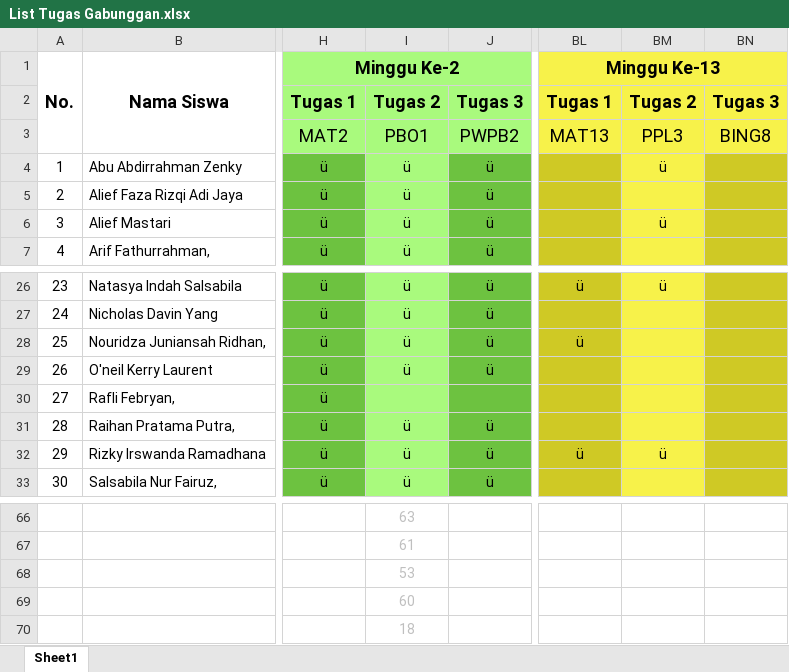
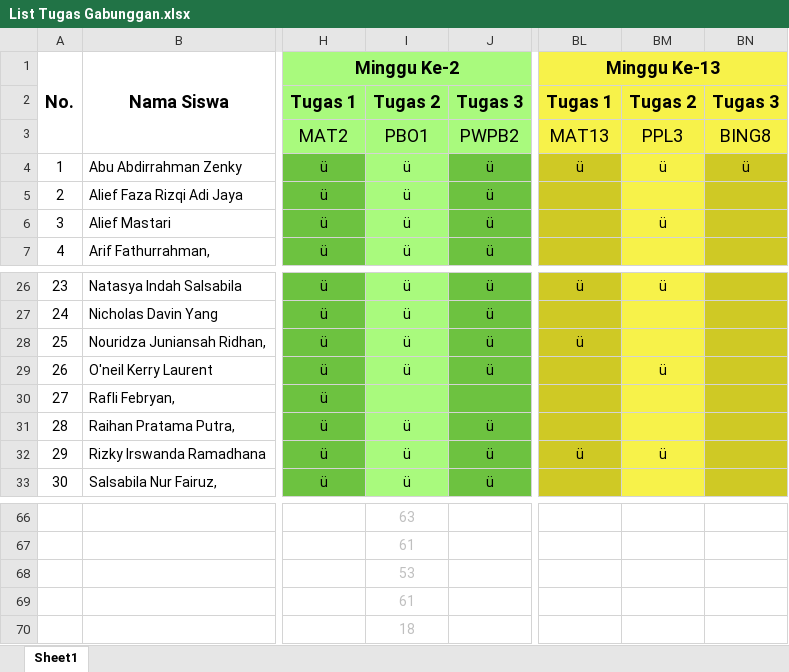
Before and after one commit to NotHydra/rpl-school-web-report, an Excel workbook: Excel/List Tugas Gabunggan.xlsx, sheet Sheet1, drawn as a sheet; only a part is shown, gaps mark what is left out; values as stored, in another font and other column widths than the file's, no borders; conditional formats not drawn; the diff covers the shown part only; the diff names each change by its address in the sheet, - before the commit and + after, or states it on an @@ line.

```diff
--- a/Excel/List Tugas Gabunggan.xlsx (sheet Sheet1)
+++ b/Excel/List Tugas Gabunggan.xlsx (sheet Sheet1)
-BL4: (empty)
+BL4: ü
-BN4: (empty)
+BN4: ü
-BM29: (empty)
+BM29: ü
-I69: 60
+I69: 61
```
Also changed, not shown: 10 edited cells elsewhere in this sheet, Excel/Bulanan/Excel/List Tugas Bulanan Ke-1 (26 Juli 2021 - 29 Agustus 2021).xlsx, Excel/Bulanan/Excel/List Tugas Bulanan Ke-2 (30 Agustus 2021 - 3 Oktober 2021).xlsx, 20 other files.
